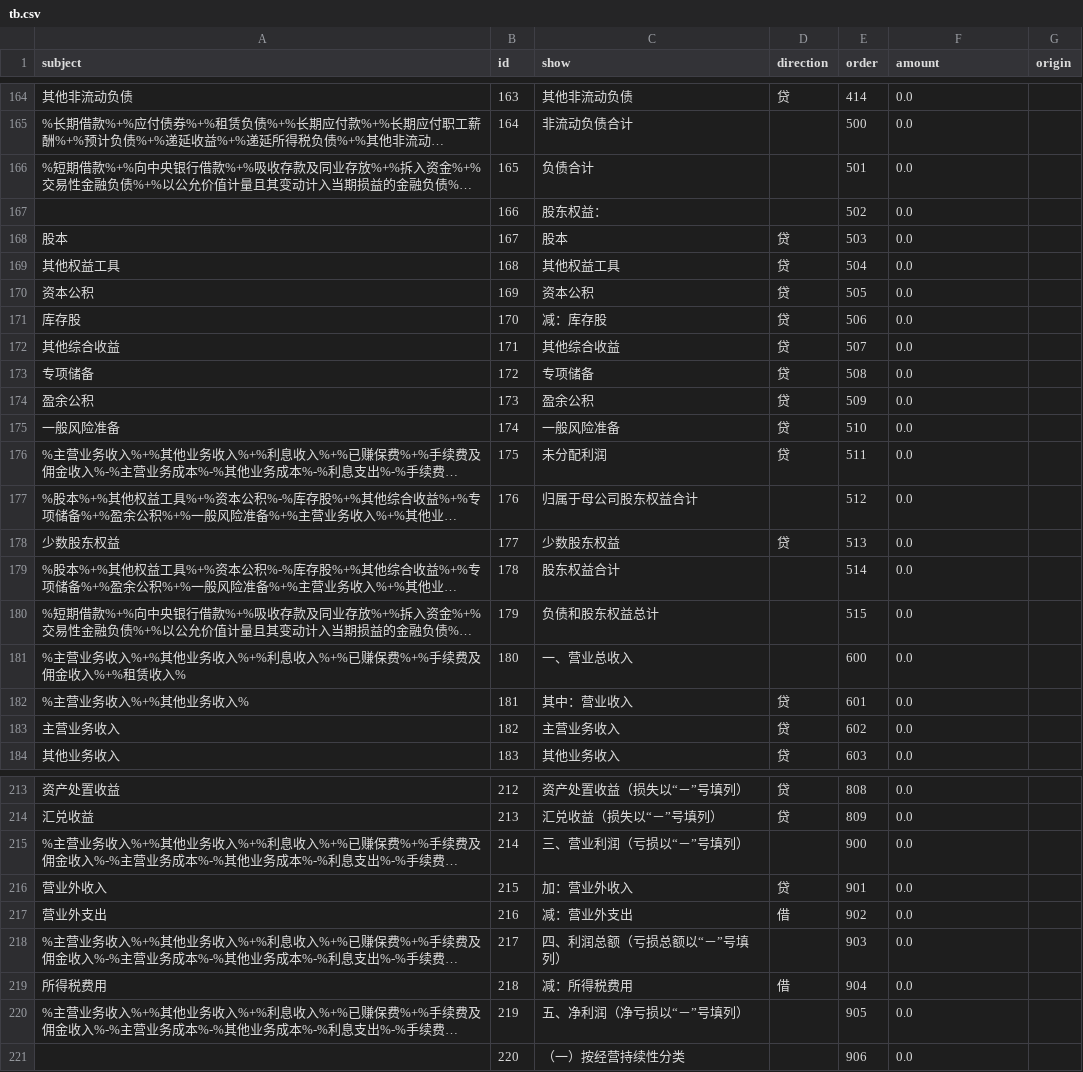
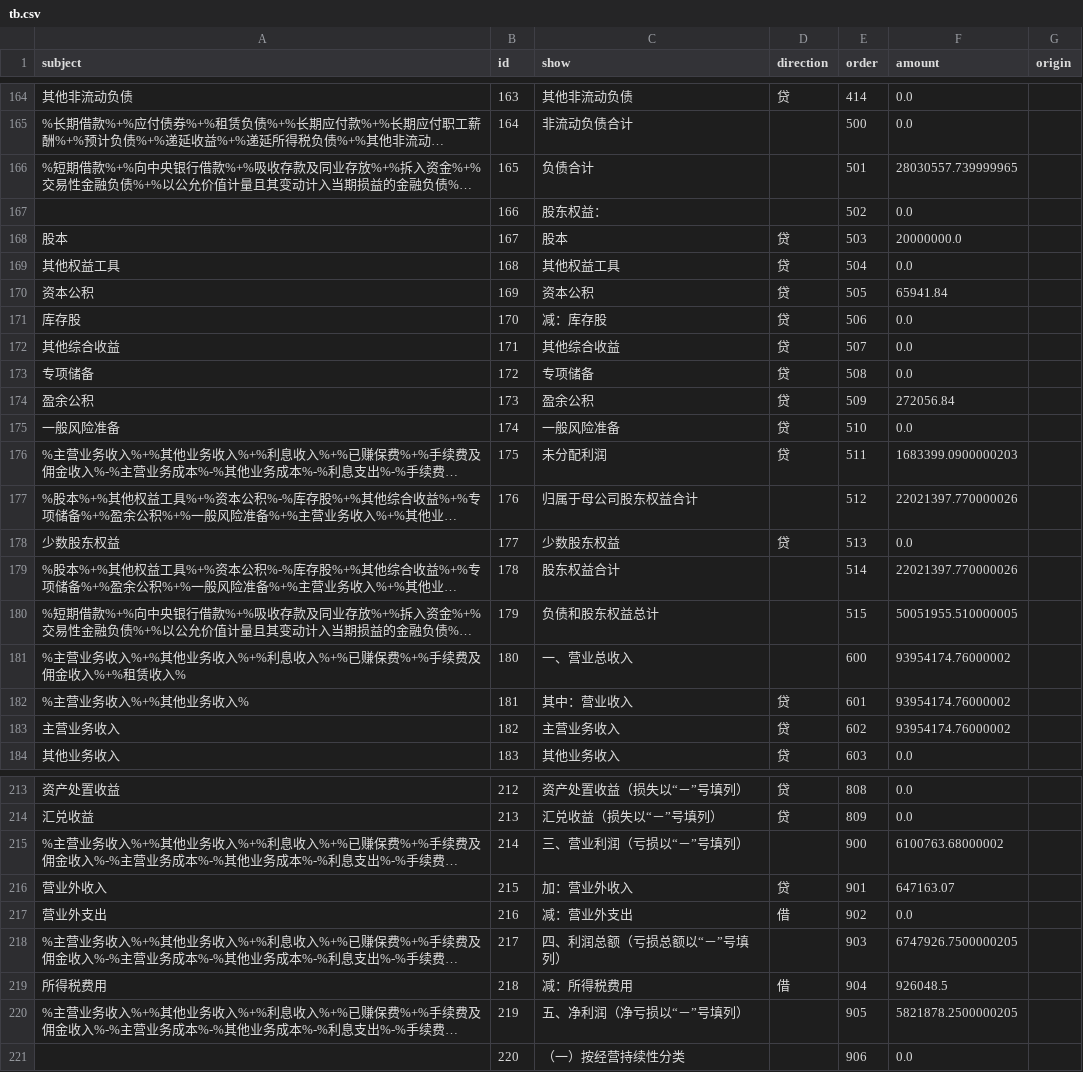
Before and after one commit to litufu/gewuaduitserver, a CSV file: src/pythonFolder/tb.csv, drawn as a sheet; only a part is shown, gaps mark what is left out; long unchanged cells end in …; the diff covers the shown part only; the diff names each change by its address in the sheet, - before the commit and + after, or states it on an @@ line.

```diff
--- a/src/pythonFolder/tb.csv
+++ b/src/pythonFolder/tb.csv
-F166 (amount): 0.0
+F166 (amount): 28030557.739999965
-F168 (amount): 0.0
+F168 (amount): 20000000.0
-F170 (amount): 0.0
+F170 (amount): 65941.84
-F174 (amount): 0.0
+F174 (amount): 272056.84
-F176 (amount): 0.0
+F176 (amount): 1683399.0900000203
-F177 (amount): 0.0
+F177 (amount): 22021397.770000026
-F179 (amount): 0.0
+F179 (amount): 22021397.770000026
-F180 (amount): 0.0
+F180 (amount): 50051955.510000005
-F181:F183 (amount): 0.0
+F181:F183 (amount): 93954174.76000002
-F215 (amount): 0.0
+F215 (amount): 6100763.68000002
-F216 (amount): 0.0
+F216 (amount): 647163.07
-F218 (amount): 0.0
+F218 (amount): 6747926.7500000205
-F219 (amount): 0.0
+F219 (amount): 926048.5
-F220 (amount): 0.0
+F220 (amount): 5821878.2500000205
```
Also changed, not shown: 48 edited cells elsewhere in this file, 5 other files.
